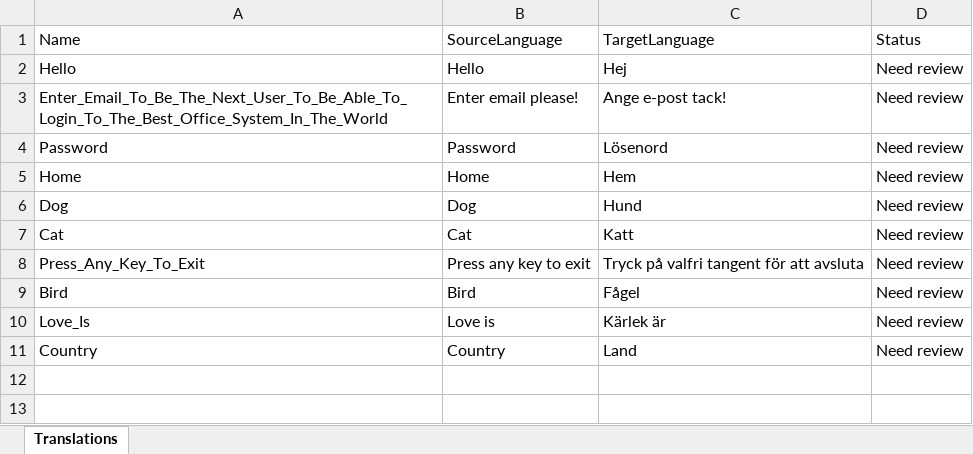
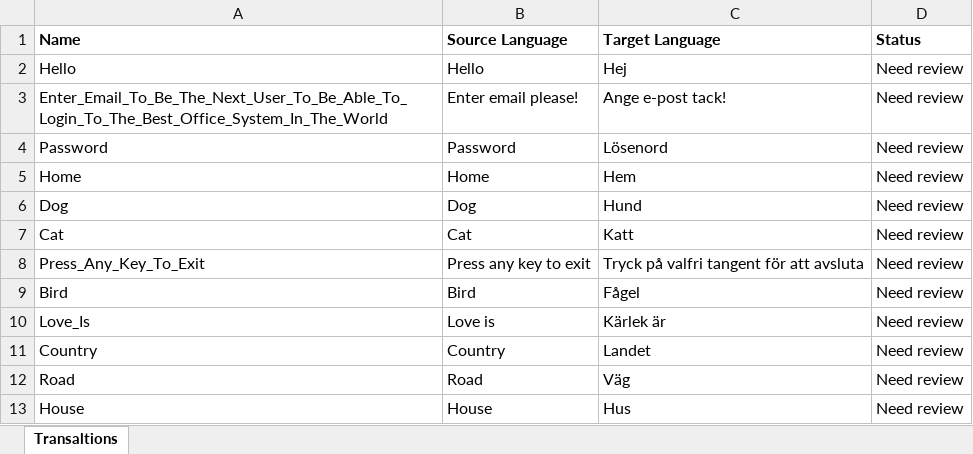
Before and after one commit to JoacimWall/Visual-studio-multilingual-extension, an Excel workbook: src/Samples/MultilingualExtensionSampleConsoleApp/Resources/AppResources.sv-SE.resx.xlsx, sheet Transaltions, drawn as a sheet; values as stored, in another font and other column widths than the file's, no borders; the diff names each change by its address in the sheet, - before the commit and + after, or states it on an @@ line.

```diff
--- a/src/Samples/MultilingualExtensionSampleConsoleApp/Resources/AppResources.sv-SE.resx.xlsx (sheet Transaltions)
+++ b/src/Samples/MultilingualExtensionSampleConsoleApp/Resources/AppResources.sv-SE.resx.xlsx (sheet Transaltions)
-sheet tab: Translations
+sheet tab: Transaltions
-A1:D1 bold: off
+A1:D1 bold: on
-B1: SourceLanguage
+B1: Source Language
-C1: TargetLanguage
+C1: Target Language
-C11 (Target Language): Land
+C11 (Target Language): Landet
+row 12: Road | Road | Väg | Need review
+row 13: House | House | Hus | Need review
```
Also changed, not shown: src/Samples/MultilingualExtensionSampleConsoleApp/Resources/AppResources.nb-NO.resx.xlsx, 20 other files.
